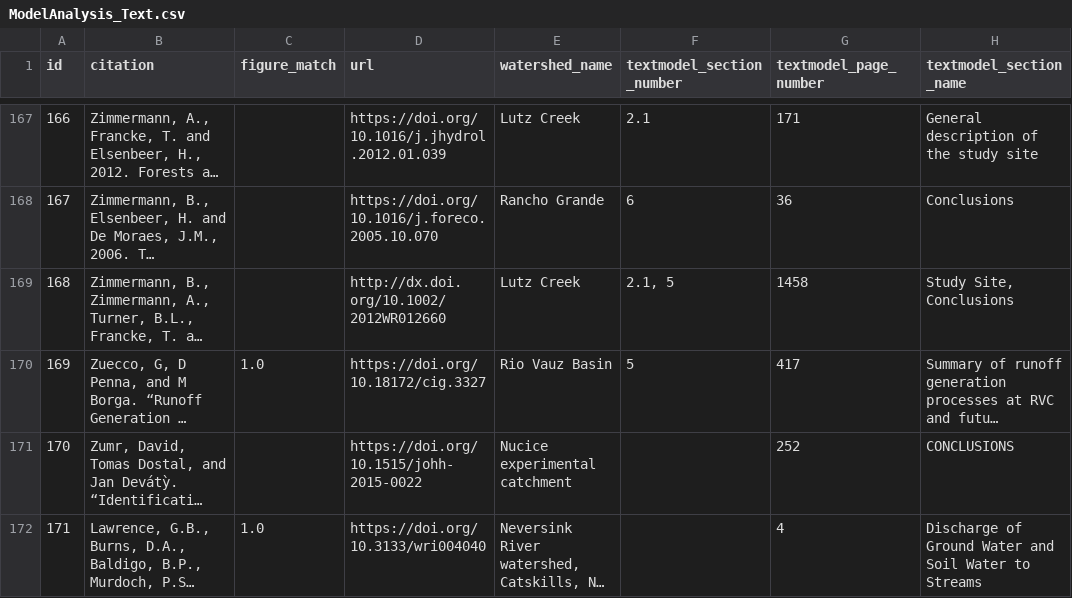
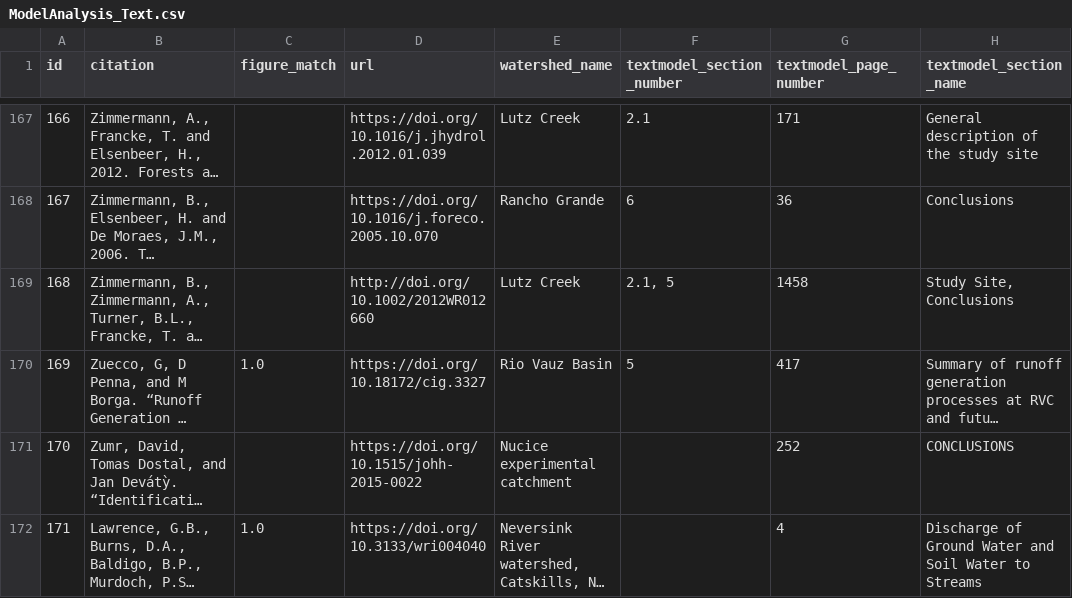
Before and after one commit to RY4GIT/perceptual-models, a CSV file: data/ModelAnalysis_Text.csv, drawn as a sheet; only a part is shown, gaps mark what is left out; long unchanged cells end in …; the diff names each change by its address in the sheet, - before the commit and + after, or states it on an @@ line.

```diff
--- a/data/ModelAnalysis_Text.csv
+++ b/data/ModelAnalysis_Text.csv
-D169 (url): http://dx.doi.org/10.1002/2012WR012660
+D169 (url): http://doi.org/10.1002/2012WR012660
```
Also changed, not shown: data/Location.csv, data/ProcessHierarchyNetwork.csv, 5 other files.
